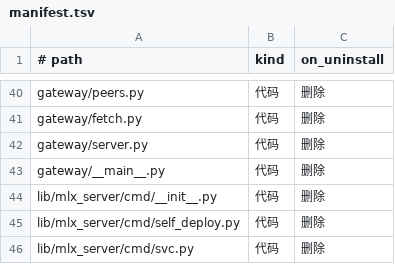
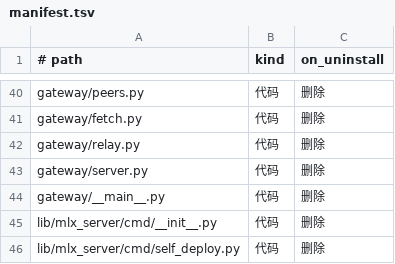
Before and after one commit to unixsec/mlx-tool, a TSV file: payload/share/manifest.tsv, drawn as a sheet; only a part is shown, gaps mark what is left out; the shorter side is filled out with more unchanged rows.

Commit message:
feat(gateway): 上游流式中继——排队与静默期间保活，客户端断开即关闭上游

```diff
--- a/payload/share/manifest.tsv
+++ b/payload/share/manifest.tsv
@@ -41,2 +41,3 @@ gateway/peers.py	代码	删除
 gateway/fetch.py	代码	删除
+gateway/relay.py	代码	删除
 gateway/server.py	代码	删除
```
Also changed, not shown: 2 other files.
